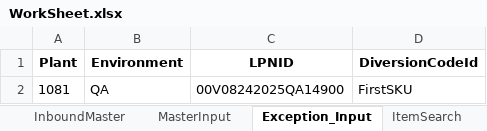
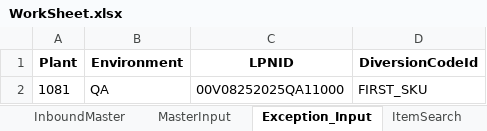
Before and after one commit to Vino0585/Nike, an Excel workbook: J30/Input_files/WorkSheet.xlsx, sheet Exception_Input, drawn as a sheet; values as stored, in another font and other column widths than the file's, no borders; the diff names each change by its address in the sheet, - before the commit and + after, or states it on an @@ line.

```diff
--- a/J30/Input_files/WorkSheet.xlsx (sheet Exception_Input)
+++ b/J30/Input_files/WorkSheet.xlsx (sheet Exception_Input)
-C2 (LPNID): 00V08242025QA14900
+C2 (LPNID): 00V08252025QA11000
-D2 (DiversionCodeId): FirstSKU
+D2 (DiversionCodeId): FIRST_SKU
```
Also changed, not shown: sheet InboundMaster, sheet ItemSearch, sheet MasterInput, sheet CreateASN, J30/Output_files/ASN_Creation_Report.xlsx, J30/Output_files/MHE_Journal_Inbound_results.xlsx, 3 other files.
